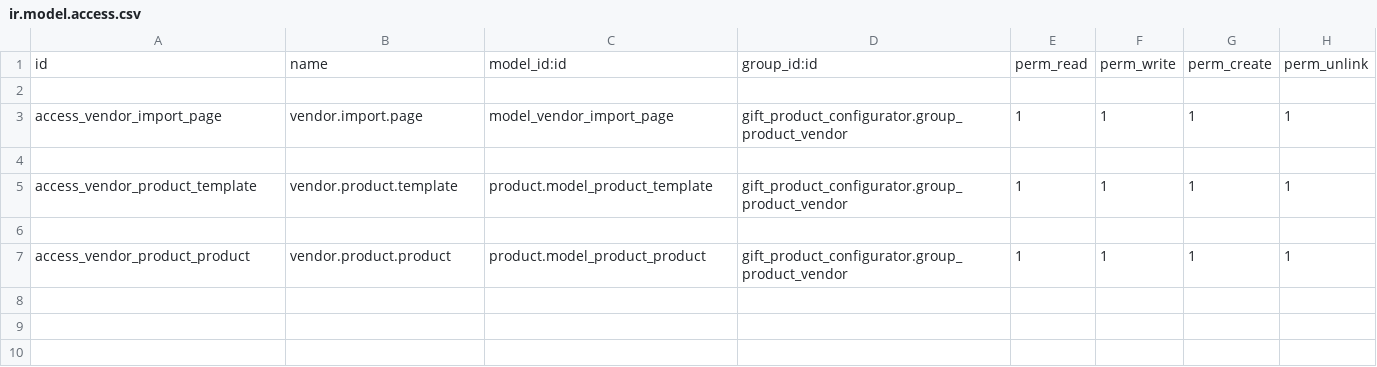
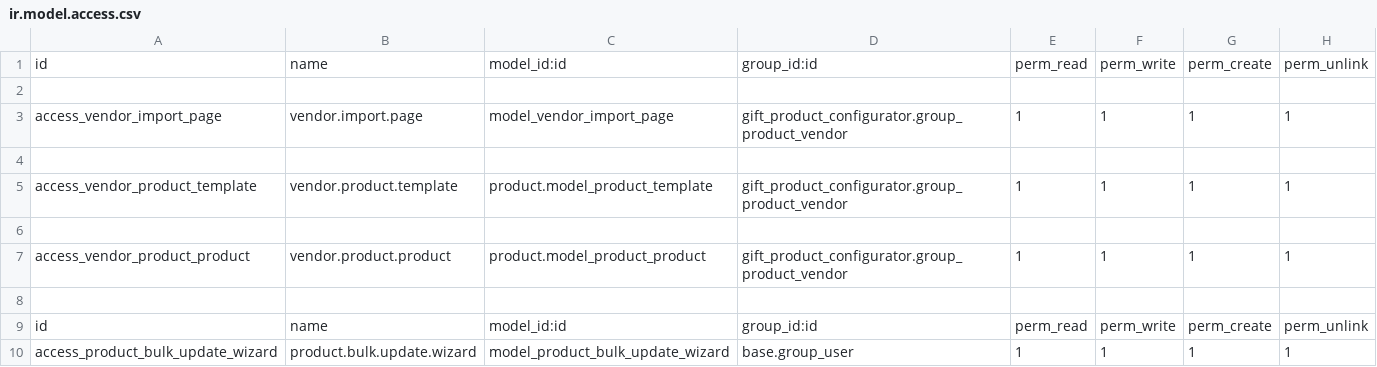
Before and after one commit to selectadrafael-dev/production, a CSV file: addons/gift_product_configurator/security/ir.model.access.csv, drawn as a sheet.

Commit message:
Segement filtering v49

```diff
--- a/addons/gift_product_configurator/security/ir.model.access.csv
+++ b/addons/gift_product_configurator/security/ir.model.access.csv
@@ -7 +7,4 @@ access_vendor_product_template,vendor.product.template,product.model_product_tem
 access_vendor_product_product,vendor.product.product,product.model_product_product,gift_product_configurator.group_product_vendor,1,1,1,1
+
+id,name,model_id:id,group_id:id,perm_read,perm_write,perm_create,perm_unlink
+access_product_bulk_update_wizard,product.bulk.update.wizard,model_product_bulk_update_wizard,base.group_user,1,1,1,1
```
